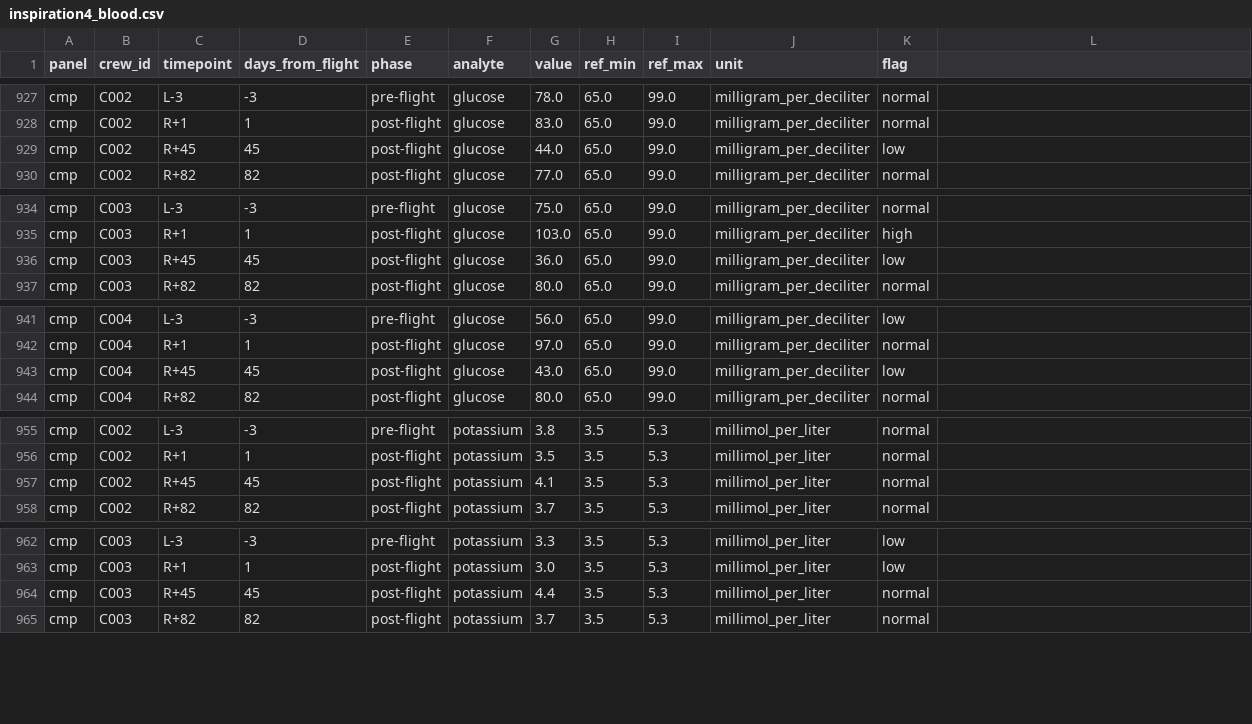
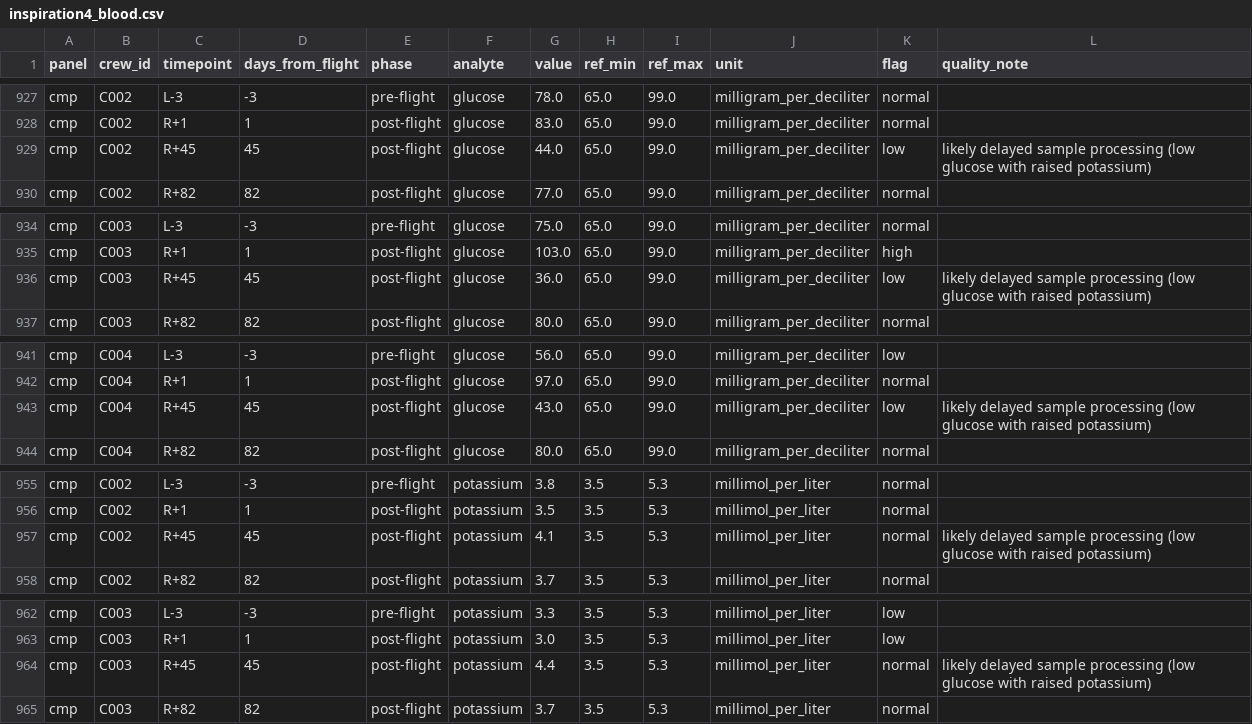
Before and after one commit to mat-satanism/CCKJAV-Health-Monitoring, a CSV file: data/processed/inspiration4_blood.csv, drawn as a sheet; only a part is shown, gaps mark what is left out; the diff covers the shown part only.

```diff
--- a/data/processed/inspiration4_blood.csv
+++ b/data/processed/inspiration4_blood.csv
@@ -1 +1 @@
-panel,crew_id,timepoint,days_from_flight,phase,analyte,value,ref_min,ref_max,unit,flag
+panel,crew_id,timepoint,days_from_flight,phase,analyte,value,ref_min,ref_max,unit,flag,quality_note
@@ -929 +929 @@ cmp,C002,R+1,1,post-flight,glucose,83.0,65.0,99.0,milligram_per_deciliter,normal
-cmp,C002,R+45,45,post-flight,glucose,44.0,65.0,99.0,milligram_per_deciliter,low
+cmp,C002,R+45,45,post-flight,glucose,44.0,65.0,99.0,milligram_per_deciliter,low,likely delayed sample processing (low glucose with raised potassium)
@@ -936 +936 @@ cmp,C003,R+1,1,post-flight,glucose,103.0,65.0,99.0,milligram_per_deciliter,high
-cmp,C003,R+45,45,post-flight,glucose,36.0,65.0,99.0,milligram_per_deciliter,low
+cmp,C003,R+45,45,post-flight,glucose,36.0,65.0,99.0,milligram_per_deciliter,low,likely delayed sample processing (low glucose with raised potassium)
@@ -943 +943 @@ cmp,C004,R+1,1,post-flight,glucose,97.0,65.0,99.0,milligram_per_deciliter,normal
-cmp,C004,R+45,45,post-flight,glucose,43.0,65.0,99.0,milligram_per_deciliter,low
+cmp,C004,R+45,45,post-flight,glucose,43.0,65.0,99.0,milligram_per_deciliter,low,likely delayed sample processing (low glucose with raised potassium)
@@ -957 +957 @@ cmp,C002,R+1,1,post-flight,potassium,3.5,3.5,5.3,millimol_per_liter,normal
-cmp,C002,R+45,45,post-flight,potassium,4.1,3.5,5.3,millimol_per_liter,normal
+cmp,C002,R+45,45,post-flight,potassium,4.1,3.5,5.3,millimol_per_liter,normal,likely delayed sample processing (low glucose with raised potassium)
@@ -964 +964 @@ cmp,C003,R+1,1,post-flight,potassium,3.0,3.5,5.3,millimol_per_liter,low
-cmp,C003,R+45,45,post-flight,potassium,4.4,3.5,5.3,millimol_per_liter,normal
+cmp,C003,R+45,45,post-flight,potassium,4.4,3.5,5.3,millimol_per_liter,normal,likely delayed sample processing (low glucose with raised potassium)
```
Also changed, not shown: 1 edited cell elsewhere in this file, data/processed/nhanes_reference.csv, 11 other files.
